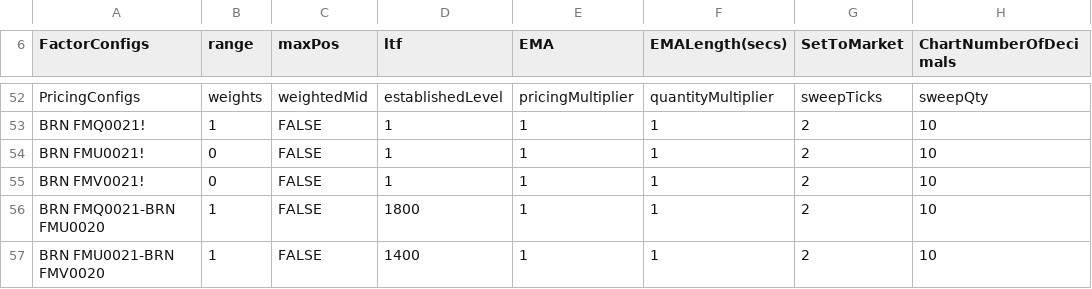
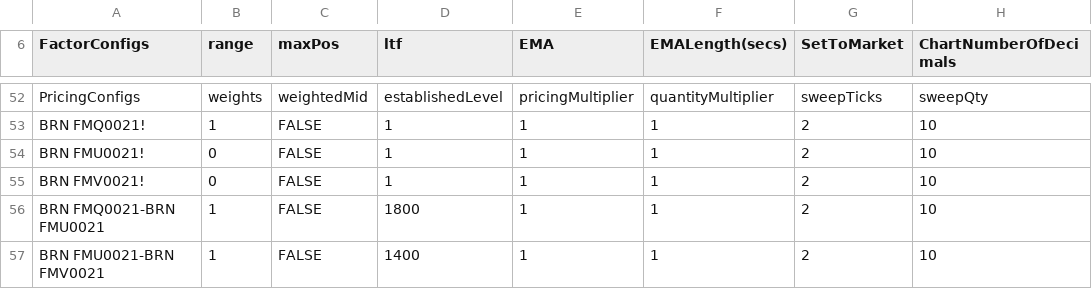
Before and after one commit to kzhdev/strats, a CSV file: config/minimal/BRN_small_model.csv, drawn as a sheet; only a part is shown, gaps mark what is left out; the diff names each change by its address in the sheet, - before the commit and + after, or states it on an @@ line.

```diff
--- a/config/minimal/BRN_small_model.csv
+++ b/config/minimal/BRN_small_model.csv
-A56 (FactorConfigs): BRN FMQ0021-BRN FMU0020
+A56 (FactorConfigs): BRN FMQ0021-BRN FMU0021
-A57 (FactorConfigs): BRN FMU0021-BRN FMV0020
+A57 (FactorConfigs): BRN FMU0021-BRN FMV0021
```
Also changed, not shown: config/minimal/secdb.ice.csv.
